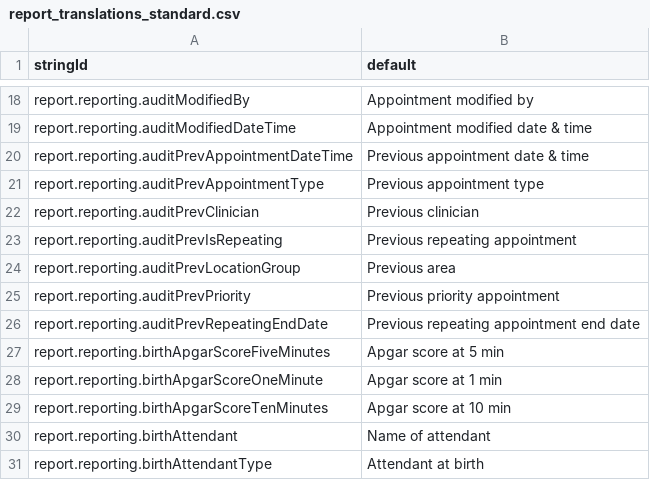
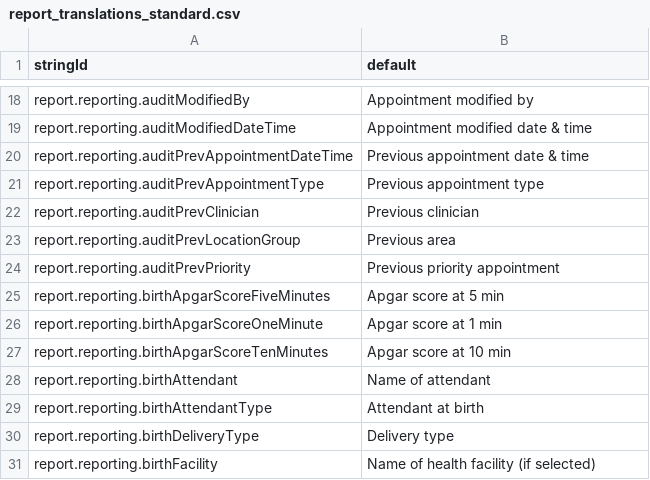
Before and after one commit to beyondessential/tamanu-source-dbt, a CSV file: report_translations_standard.csv, drawn as a sheet; only a part is shown, gaps mark what is left out; the shorter side is filled out with more unchanged rows.

```diff
--- a/report_translations_standard.csv
+++ b/report_translations_standard.csv
@@ -22,6 +22,4 @@ report.reporting.auditPrevAppointmentType,Previous appointment type
 report.reporting.auditPrevClinician,Previous clinician
-report.reporting.auditPrevIsRepeating,Previous repeating appointment
 report.reporting.auditPrevLocationGroup,Previous area
 report.reporting.auditPrevPriority,Previous priority appointment
-report.reporting.auditPrevRepeatingEndDate,Previous repeating appointment end date
 report.reporting.birthApgarScoreFiveMinutes,Apgar score at 5 min
```
Also changed, not shown: 4 other files.
